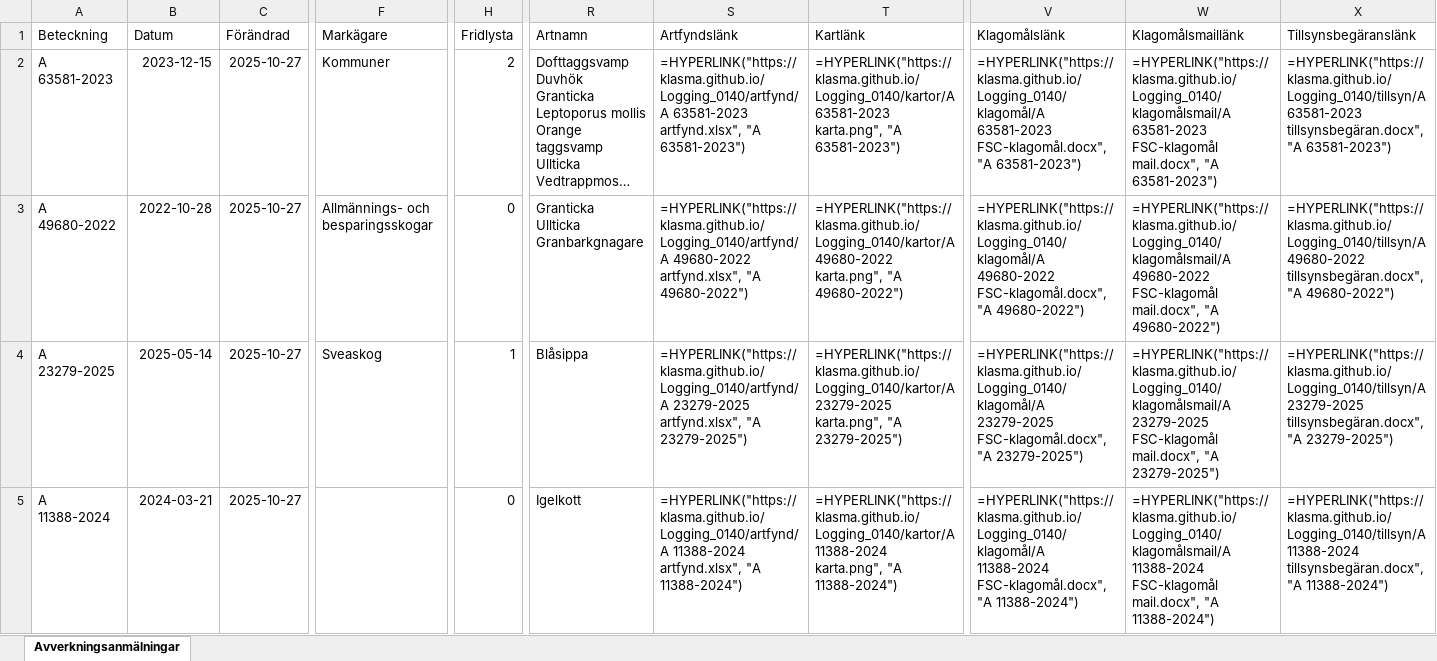
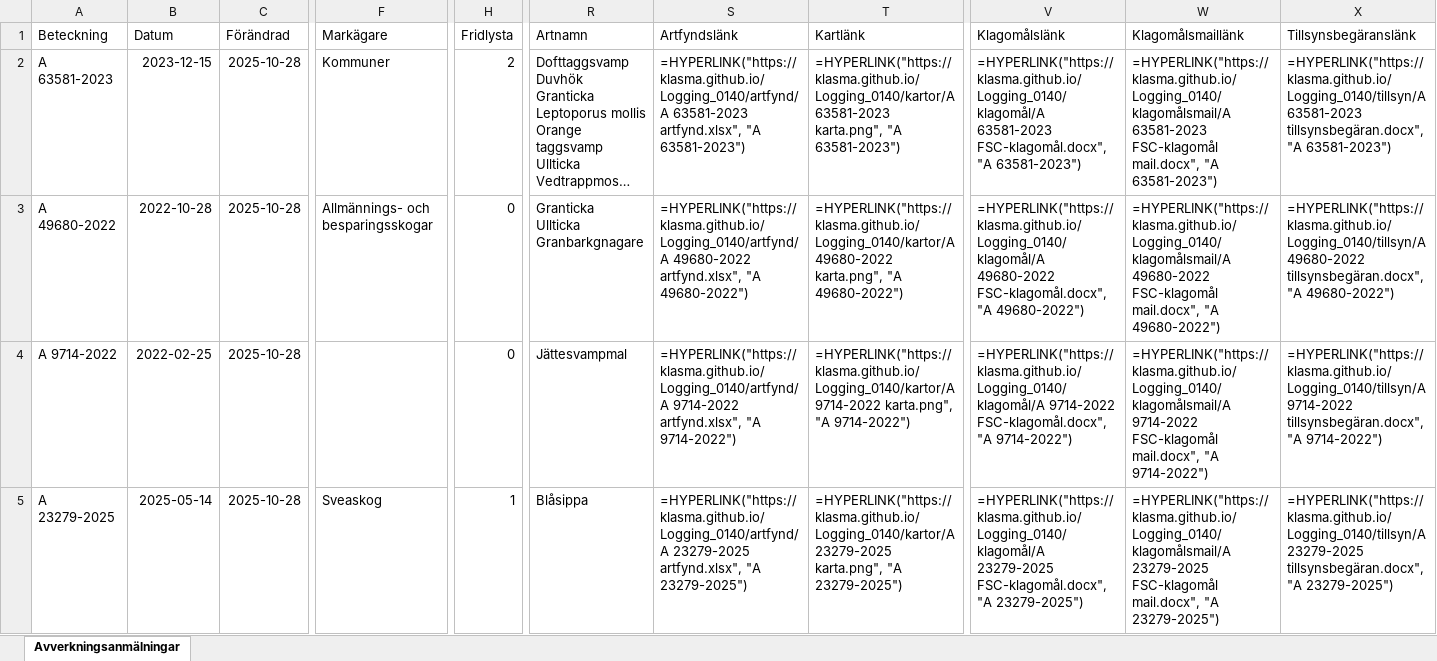
Before and after one commit to klasma/Logging_0140, an Excel workbook: Översikt NYKVARN.xlsx, sheet Avverkningsanmälningar, drawn as a sheet; only a part is shown, gaps mark what is left out; long unchanged cells end in …; values as stored, in another font and other column widths than the file's, no borders; formulas without a stored value are shown as written; the diff covers the shown part only; the diff names each change by its address in the sheet, - before the commit and + after, or states it on an @@ line.

```diff
--- a/Översikt NYKVARN.xlsx (sheet Avverkningsanmälningar)
+++ b/Översikt NYKVARN.xlsx (sheet Avverkningsanmälningar)
-C2:C5 (Förändrad): 2025-10-27
+C2:C5 (Förändrad): 2025-10-28
-A4 (Beteckning): A 23279-2025
+A4 (Beteckning): A 9714-2022
-B4 (Datum): 2025-05-14
+B4 (Datum): 2022-02-25
-F4 (Markägare): Sveaskog
+F4 (Markägare): (empty)
-H4 (Fridlysta): 1
+H4 (Fridlysta): 0
-R4 (Artnamn): Blåsippa
+R4 (Artnamn): Jättesvampmal
-S4 (Artfyndslänk): =HYPERLINK("https://klasma.github.io/Logging_0140/artfynd/A 23279-2025 artfynd.xlsx", "A 23279-2025")
+S4 (Artfyndslänk): =HYPERLINK("https://klasma.github.io/Logging_0140/artfynd/A 9714-2022 artfynd.xlsx", "A 9714-2022")
-T4 (Kartlänk): =HYPERLINK("https://klasma.github.io/Logging_0140/kartor/A 23279-2025 karta.png", "A 23279-2025")
+T4 (Kartlänk): =HYPERLINK("https://klasma.github.io/Logging_0140/kartor/A 9714-2022 karta.png", "A 9714-2022")
-V4 (Klagomålslänk): =HYPERLINK("https://klasma.github.io/Logging_0140/klagomål/A 23279-2025 FSC-klagomål.docx", "A 23279-2025")
+V4 (Klagomålslänk): =HYPERLINK("https://klasma.github.io/Logging_0140/klagomål/A 9714-2022 FSC-klagomål.docx", "A 9714-2022")
-W4 (Klagomålsmaillänk): =HYPERLINK("https://klasma.github.io/Logging_0140/klagomålsmail/A 23279-2025 FSC-klagomål mail.docx", "A 23279-2025")
+W4 (Klagomålsmaillänk): =HYPERLINK("https://klasma.github.io/Logging_0140/klagomålsmail/A 9714-2022 FSC-klagomål mail.docx", "A 9714-2022")
-X4 (Tillsynsbegäranslänk): =HYPERLINK("https://klasma.github.io/Logging_0140/tillsyn/A 23279-2025 tillsynsbegäran.docx", "A 23279-2025")
+X4 (Tillsynsbegäranslänk): =HYPERLINK("https://klasma.github.io/Logging_0140/tillsyn/A 9714-2022 tillsynsbegäran.docx", "A 9714-2022")
-A5 (Beteckning): A 11388-2024
+A5 (Beteckning): A 23279-2025
-B5 (Datum): 2024-03-21
+B5 (Datum): 2025-05-14
-F5 (Markägare): (empty)
+F5 (Markägare): Sveaskog
-H5 (Fridlysta): 0
+H5 (Fridlysta): 1
-R5 (Artnamn): Igelkott
+R5 (Artnamn): Blåsippa
-S5 (Artfyndslänk): =HYPERLINK("https://klasma.github.io/Logging_0140/artfynd/A 11388-2024 artfynd.xlsx", "A 11388-2024")
+S5 (Artfyndslänk): =HYPERLINK("https://klasma.github.io/Logging_0140/artfynd/A 23279-2025 artfynd.xlsx", "A 23279-2025")
-T5 (Kartlänk): =HYPERLINK("https://klasma.github.io/Logging_0140/kartor/A 11388-2024 karta.png", "A 11388-2024")
+T5 (Kartlänk): =HYPERLINK("https://klasma.github.io/Logging_0140/kartor/A 23279-2025 karta.png", "A 23279-2025")
-V5 (Klagomålslänk): =HYPERLINK("https://klasma.github.io/Logging_0140/klagomål/A 11388-2024 FSC-klagomål.docx", "A 11388-2024")
+V5 (Klagomålslänk): =HYPERLINK("https://klasma.github.io/Logging_0140/klagomål/A 23279-2025 FSC-klagomål.docx", "A 23279-2025")
-W5 (Klagomålsmaillänk): =HYPERLINK("https://klasma.github.io/Logging_0140/klagomålsmail/A 11388-2024 FSC-klagomål mail.docx", "A 11388-2024")
+W5 (Klagomålsmaillänk): =HYPERLINK("https://klasma.github.io/Logging_0140/klagomålsmail/A 23279-2025 FSC-klagomål mail.docx", "A 23279-2025")
-X5 (Tillsynsbegäranslänk): =HYPERLINK("https://klasma.github.io/Logging_0140/tillsyn/A 11388-2024 tillsynsbegäran.docx", "A 11388-2024")
+X5 (Tillsynsbegäranslänk): =HYPERLINK("https://klasma.github.io/Logging_0140/tillsyn/A 23279-2025 tillsynsbegäran.docx", "A 23279-2025")
```
Also changed, not shown: 334 edited cells elsewhere in this sheet, artfynd/A 11388-2024 artfynd.xlsx, artfynd/A 23279-2025 artfynd.xlsx, 41 other files.
